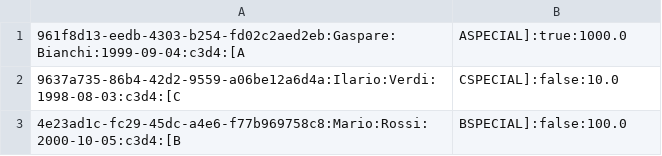
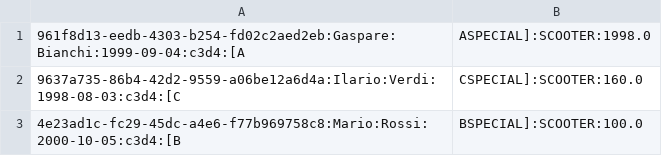
Before and after one commit to M1cheleG/SharedMobility, a CSV file: out/production/SharedMobility/Dao/implement/users.csv, drawn as a sheet.

```diff
--- a/out/production/SharedMobility/Dao/implement/users.csv
+++ b/out/production/SharedMobility/Dao/implement/users.csv
@@ -1,3 +1,3 @@
-961f8d13-eedb-4303-b254-fd02c2aed2eb:Gaspare:Bianchi:1999-09-04:c3d4:[A, ASPECIAL]:true:1000.0
-9637a735-86b4-42d2-9559-a06be12a6d4a:Ilario:Verdi:1998-08-03:c3d4:[C, CSPECIAL]:false:10.0
-4e23ad1c-fc29-45dc-a4e6-f77b969758c8:Mario:Rossi:2000-10-05:c3d4:[B, BSPECIAL]:false:100.0
+961f8d13-eedb-4303-b254-fd02c2aed2eb:Gaspare:Bianchi:1999-09-04:c3d4:[A, ASPECIAL]:SCOOTER:1998.0
+9637a735-86b4-42d2-9559-a06be12a6d4a:Ilario:Verdi:1998-08-03:c3d4:[C, CSPECIAL]:SCOOTER:160.0
+4e23ad1c-fc29-45dc-a4e6-f77b969758c8:Mario:Rossi:2000-10-05:c3d4:[B, BSPECIAL]:SCOOTER:100.0
```
Also changed, not shown: SharedMobility/src/Dao/implement/vehicle.csv, 11 other files.
